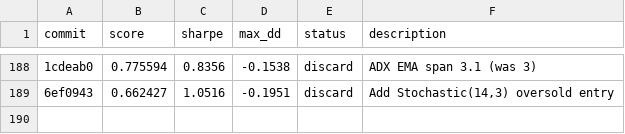
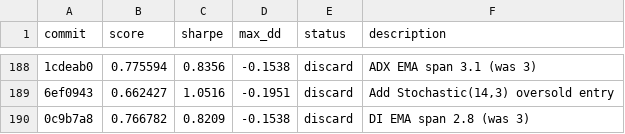
Before and after one commit to auditmos/autoquant, a TSV file: results.tsv, drawn as a sheet; only a part is shown, gaps mark what is left out; the diff names each change by its address in the sheet, - before the commit and + after, or states it on an @@ line.

```diff
--- a/results.tsv
+++ b/results.tsv
+row 190: 0c9b7a8 | 0.766782 | 0.8209 | -0.1538 | discard | DI EMA span 2.8 (was 3)
```
